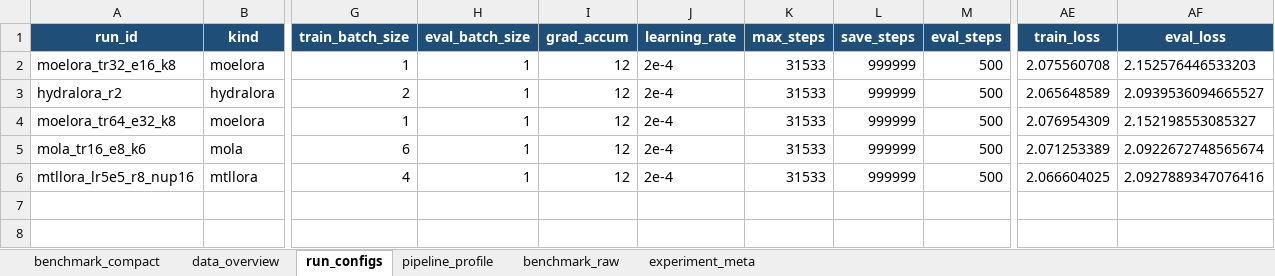
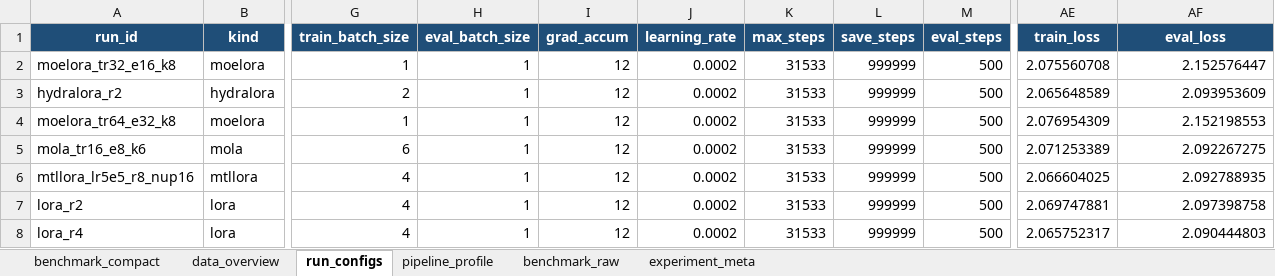
Before and after one commit to dice-group/moe-study, an Excel workbook: result_analysis/reports/moe_study/moe_study_final_96_languages_2026-07-25.xlsx, sheet run_configs, drawn as a sheet; only a part is shown, gaps mark what is left out; values as stored, in another font and other column widths than the file's, no borders; rows hold the shown columns only; the diff names each change by its address in the sheet, - before the commit and + after, or states it on an @@ line.

```diff
--- a/result_analysis/reports/moe_study/moe_study_final_96_languages_2026-07-25.xlsx (sheet run_configs)
+++ b/result_analysis/reports/moe_study/moe_study_final_96_languages_2026-07-25.xlsx (sheet run_configs)
-J2:J6 (learning_rate): 2e-4
+J2:J6 (learning_rate): 0.0002
-AF2 (eval_loss): 2.152576446533203
+AF2 (eval_loss): 2.152576447
-AF3 (eval_loss): 2.0939536094665527
+AF3 (eval_loss): 2.093953609
-AF4 (eval_loss): 2.152198553085327
+AF4 (eval_loss): 2.152198553
-AF5 (eval_loss): 2.0922672748565674
+AF5 (eval_loss): 2.092267275
-AF6 (eval_loss): 2.0927889347076416
+AF6 (eval_loss): 2.092788935
+row 7: lora_r2 | lora | 4 | 1 | 12 | 0.0002 | 31533 | 999999 | 500 | 2.069747881 | 2.097398758
+row 8: lora_r4 | lora | 4 | 1 | 12 | 0.0002 | 31533 | 999999 | 500 | 2.065752317 | 2.090444803
```
Also changed, not shown: sheet benchmark_raw, sheet benchmark_compact, sheet data_overview, sheet experiment_meta, sheet pipeline_profile, result_analysis/reports/moe_study/moe_study_final_200_languages_2026-07-25.xlsx, 1 other file.
